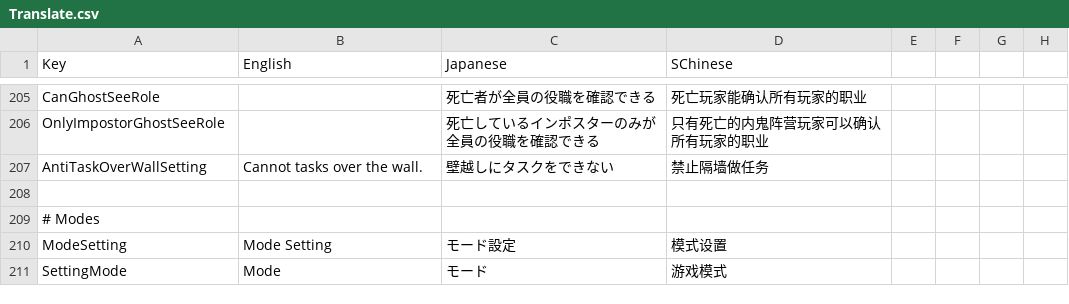
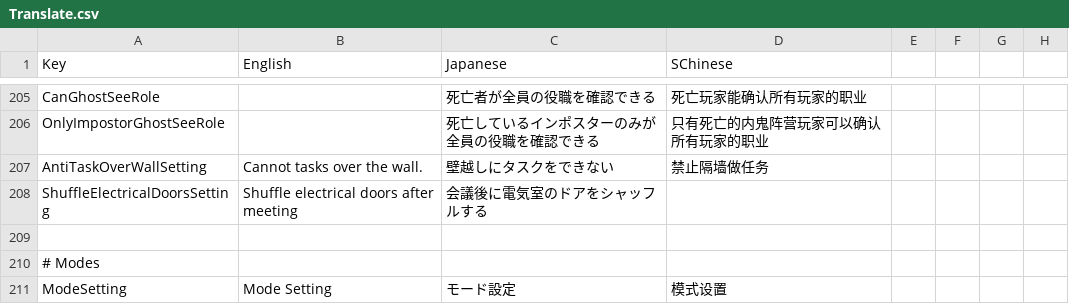
Before and after one commit to SuperNewRoles/SuperNewRoles, a CSV file: SuperNewRoles/Resources/Translate.csv, drawn as a sheet; only a part is shown, gaps mark what is left out; the shorter side is filled out with more unchanged rows.

```diff
--- a/SuperNewRoles/Resources/Translate.csv
+++ b/SuperNewRoles/Resources/Translate.csv
@@ -209,2 +209,3 @@ OnlyImpostorGhostSeeRole,,死亡しているインポスターのみが全員の
 AntiTaskOverWallSetting,Cannot tasks over the wall.,壁越しにタスクをできない,禁止隔墙做任务
+ShuffleElectricalDoorsSetting,Shuffle electrical doors after meeting,会議後に電気室のドアをシャッフルする
 
```
Also changed, not shown: 2 other files.
